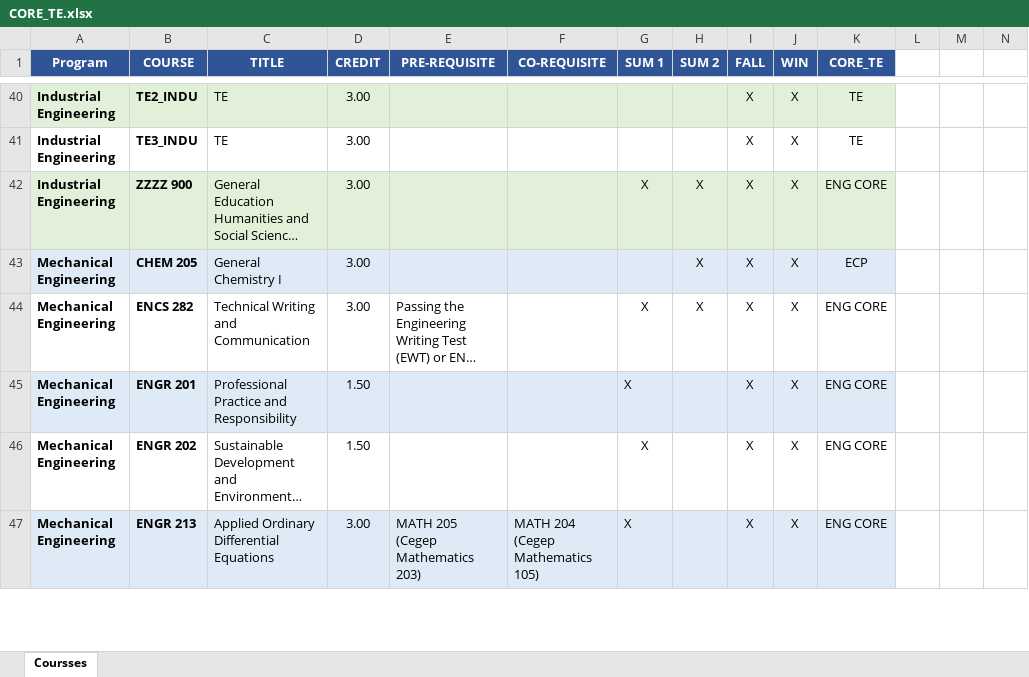
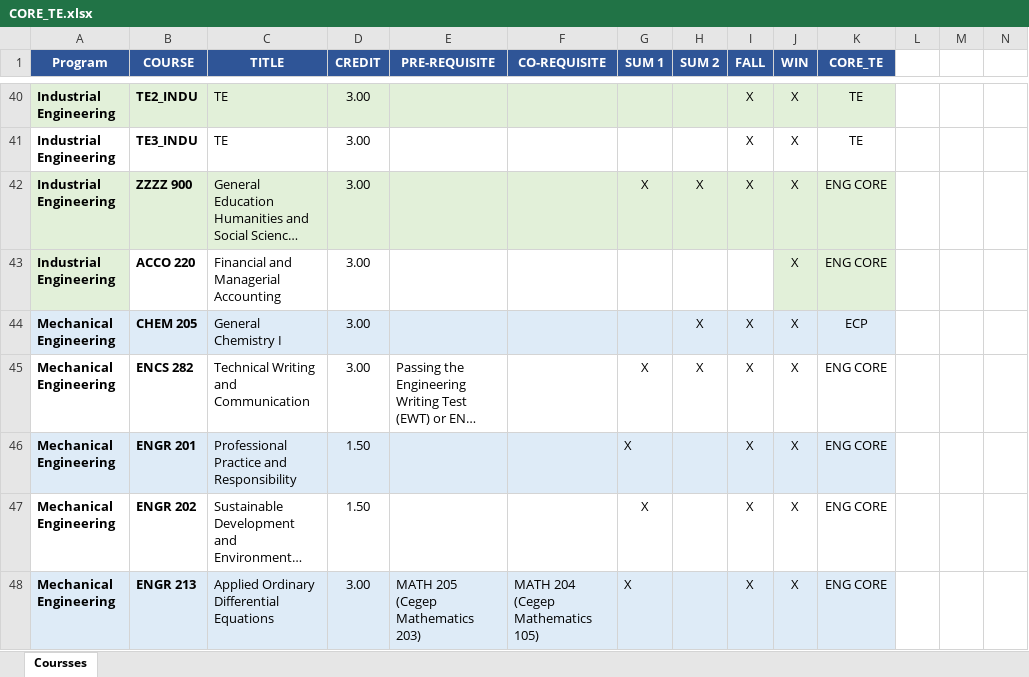
Before and after one commit to concordiasequnceplanner/coop-planner, an Excel workbook: CORE_TE.xlsx, sheet Coursses, drawn as a sheet; only a part is shown, gaps mark what is left out; long unchanged cells end in …; values as stored, in another font and other column widths than the file's, no borders; rows hold the shown columns only; the diff names each change by its address in the sheet, - before the commit and + after, or states it on an @@ line.

```diff
--- a/CORE_TE.xlsx (sheet Coursses)
+++ b/CORE_TE.xlsx (sheet Coursses)
+row 43: Industrial Engineering | ACCO 220 | Financial and Managerial Accounting | 3.00 |  |  |  |  |  | X | ENG CORE
```
Also changed, not shown: 1 other file.
